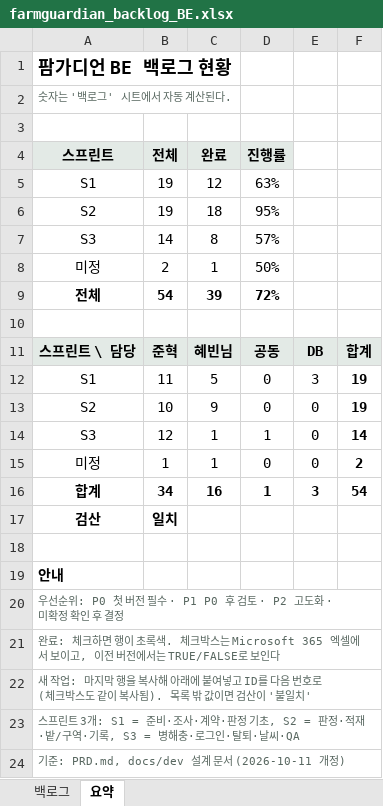
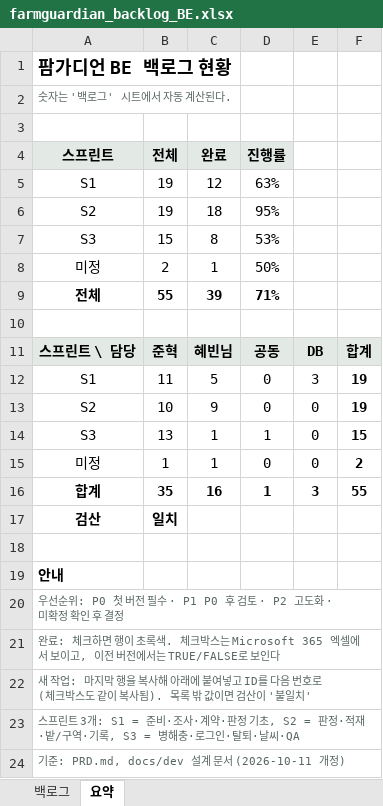
Before and after one commit to somgam6373/FarmGuardian_BE, an Excel workbook: docs/dev/farmguardian_backlog_BE.xlsx, sheet 요약, drawn as a sheet; values as stored, in another font and other column widths than the file's, no borders; the diff names each change by its address in the sheet, - before the commit and + after, or states it on an @@ line.

```diff
--- a/docs/dev/farmguardian_backlog_BE.xlsx (sheet 요약)
+++ b/docs/dev/farmguardian_backlog_BE.xlsx (sheet 요약)
-B7 (전체): 14
+B7 (전체): 15
-D7 (진행률): 57%
+D7 (진행률): 53%
-B9 (전체): 54
+B9 (전체): 55
-D9 (진행률): 72%
+D9 (진행률): 71%
-B14 (전체): 12
+B14 (전체): 13
-F14: 14
+F14: 15
-B16 (전체): 34
+B16 (전체): 35
-F16: 54
+F16: 55
```
Also changed, not shown: sheet 백로그, 17 other files.
